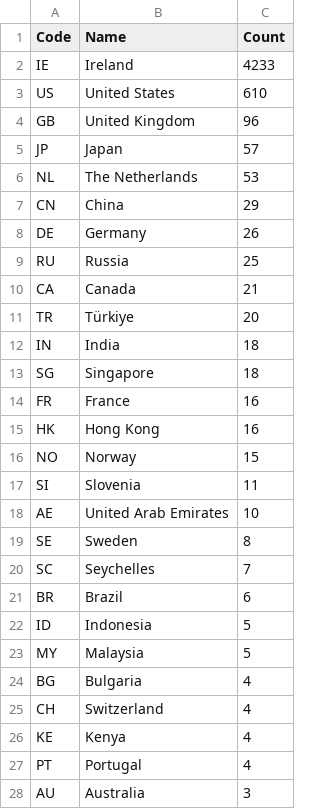
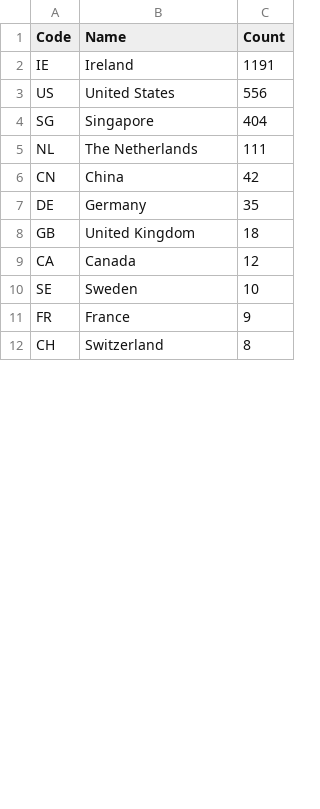
Before and after one commit to shijq23/elxr-metrics, a CSV file: public/country.csv, drawn as a sheet; only a part is shown; the diff covers the shown part only.

```diff
--- a/public/country.csv
+++ b/public/country.csv
@@ -1,28 +1,12 @@
 Code,Name,Count
-IE,Ireland,4233
-US,United States,610
-GB,United Kingdom,96
-JP,Japan,57
-NL,The Netherlands,53
-CN,China,29
-DE,Germany,26
-RU,Russia,25
-CA,Canada,21
-TR,Türkiye,20
-IN,India,18
-SG,Singapore,18
-FR,France,16
-HK,Hong Kong,16
-NO,Norway,15
-SI,Slovenia,11
-AE,United Arab Emirates,10
-SE,Sweden,8
-SC,Seychelles,7
-BR,Brazil,6
-ID,Indonesia,5
-MY,Malaysia,5
-BG,Bulgaria,4
-CH,Switzerland,4
-KE,Kenya,4
-PT,Portugal,4
-AU,Australia,3
+IE,Ireland,1191
+US,United States,556
+SG,Singapore,404
+NL,The Netherlands,111
+CN,China,42
+DE,Germany,35
+GB,United Kingdom,18
+CA,Canada,12
+SE,Sweden,10
+FR,France,9
+CH,Switzerland,8
```
Also changed, not shown: 21 added rows, 8 removed rows and 2 edited cells elsewhere in this file, public/elxr_org_view.csv, public/image_stats.csv, 3 other files.
